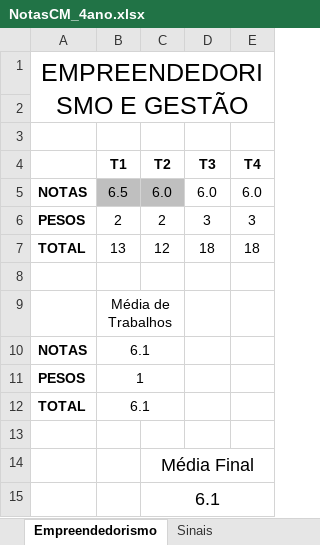
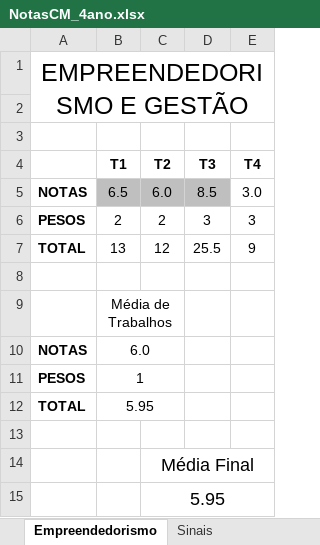
Before and after one commit to pigortekids/Notas2, an Excel workbook: NotasCM_4ano.xlsx, sheet Empreendedorismo, drawn as a sheet; values as stored, in another font and other column widths than the file's, no borders; the diff names each change by its address in the sheet, - before the commit and + after, or states it on an @@ line.

```diff
--- a/NotasCM_4ano.xlsx (sheet Empreendedorismo)
+++ b/NotasCM_4ano.xlsx (sheet Empreendedorismo)
-D5 (T3): 6.0
+D5 (T3): 8.5
-D5 fill: none
+D5 fill: #BFBFBF
-E5 (T4): 6.0
+E5 (T4): 3.0
-D7 (T3): 18
+D7 (T3): 25.5
-E7 (T4): 18
+E7 (T4): 9
-B10 (T1): 6.1
+B10 (T1): 6.0
-B12 (T1): 6.1
+B12 (T1): 5.95
-C15 (T2): 6.1
+C15 (T2): 5.95
```
Also changed, not shown: sheet Sinais, sheet Bando de Dados, sheet Eng Software, sheet Linguagens, sheet Redes, sheet Microcontroladores, 1 more sheet, other sheet tabs.
